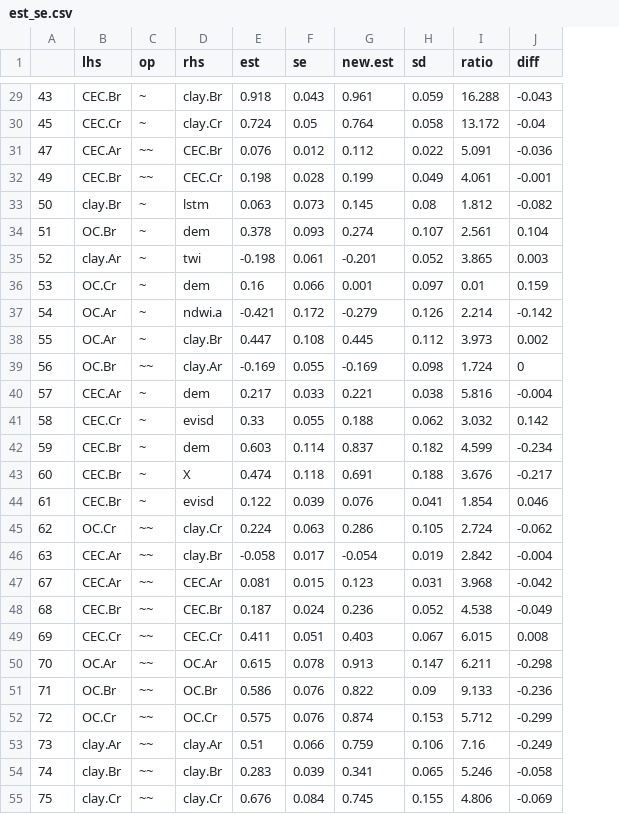
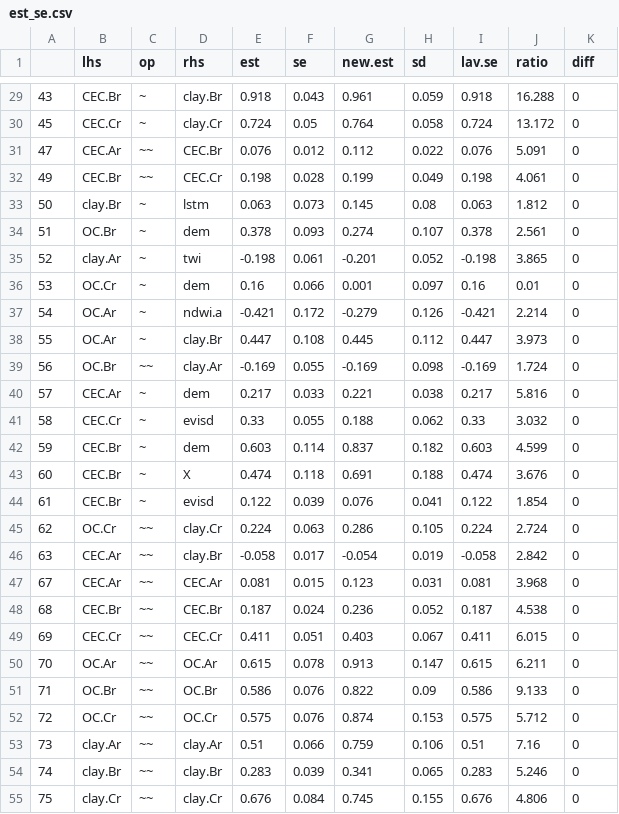
Before and after one commit to angelini75/SEM2DSM, a CSV file: Paper_4/data/est_se.csv, drawn as a sheet; only a part is shown, gaps mark what is left out; addresses are those after the commit; the diff covers the shown part only; the diff names each change by its address in the sheet, - before the commit and + after, or states it on an @@ line.

```diff
--- a/Paper_4/data/est_se.csv
+++ b/Paper_4/data/est_se.csv
+column I (lav.se), rows 29-55: 0.918 | 0.724 | 0.076 | 0.198 | 0.063 | 0.378 | -0.198 | 0.16 | -0.421 | 0.447 | -0.169 | 0.217 | 0.33 | 0.603 | 0.474 | 0.122 | 0.224 | -0.058 | 0.081 | 0.187 | 0.411 | 0.615 | 0.586 | 0.575 | 0.51 | 0.283 | 0.676
-K29 (diff): -0.043
+K29 (diff): 0
-K30 (diff): -0.04
+K30 (diff): 0
-K31 (diff): -0.036
+K31 (diff): 0
-K32 (diff): -0.001
+K32 (diff): 0
-K33 (diff): -0.082
+K33 (diff): 0
-K34 (diff): 0.104
+K34 (diff): 0
-K35 (diff): 0.003
+K35 (diff): 0
-K36 (diff): 0.159
+K36 (diff): 0
-K37 (diff): -0.142
+K37 (diff): 0
-K38 (diff): 0.002
+K38 (diff): 0
-K40 (diff): -0.004
+K40 (diff): 0
-K41 (diff): 0.142
+K41 (diff): 0
-K42 (diff): -0.234
+K42 (diff): 0
-K43 (diff): -0.217
+K43 (diff): 0
-K44 (diff): 0.046
+K44 (diff): 0
-K45 (diff): -0.062
+K45 (diff): 0
-K46 (diff): -0.004
+K46 (diff): 0
-K47 (diff): -0.042
+K47 (diff): 0
-K48 (diff): -0.049
+K48 (diff): 0
-K49 (diff): 0.008
+K49 (diff): 0
-K50 (diff): -0.298
+K50 (diff): 0
-K51 (diff): -0.236
+K51 (diff): 0
-K52 (diff): -0.299
+K52 (diff): 0
-K53 (diff): -0.249
+K53 (diff): 0
-K54 (diff): -0.058
+K54 (diff): 0
-K55 (diff): -0.069
+K55 (diff): 0
```
Also changed, not shown: 27 edited cells elsewhere in this file.
